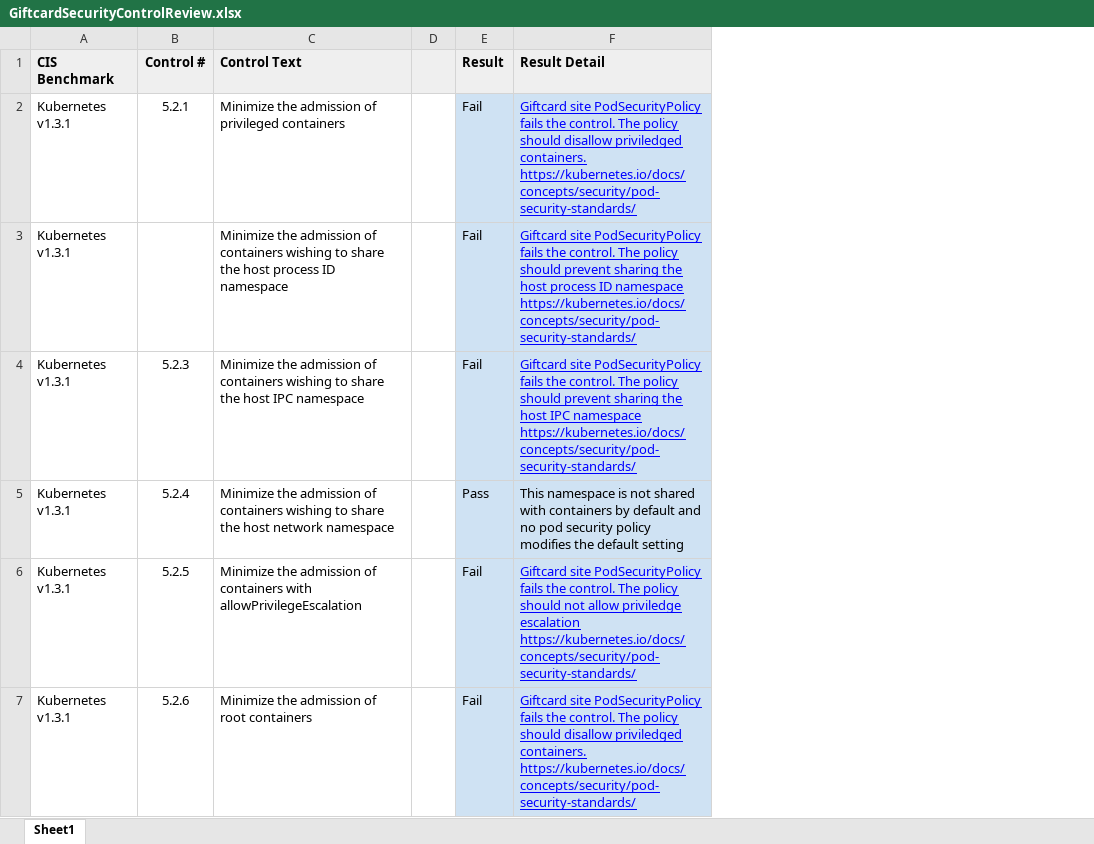
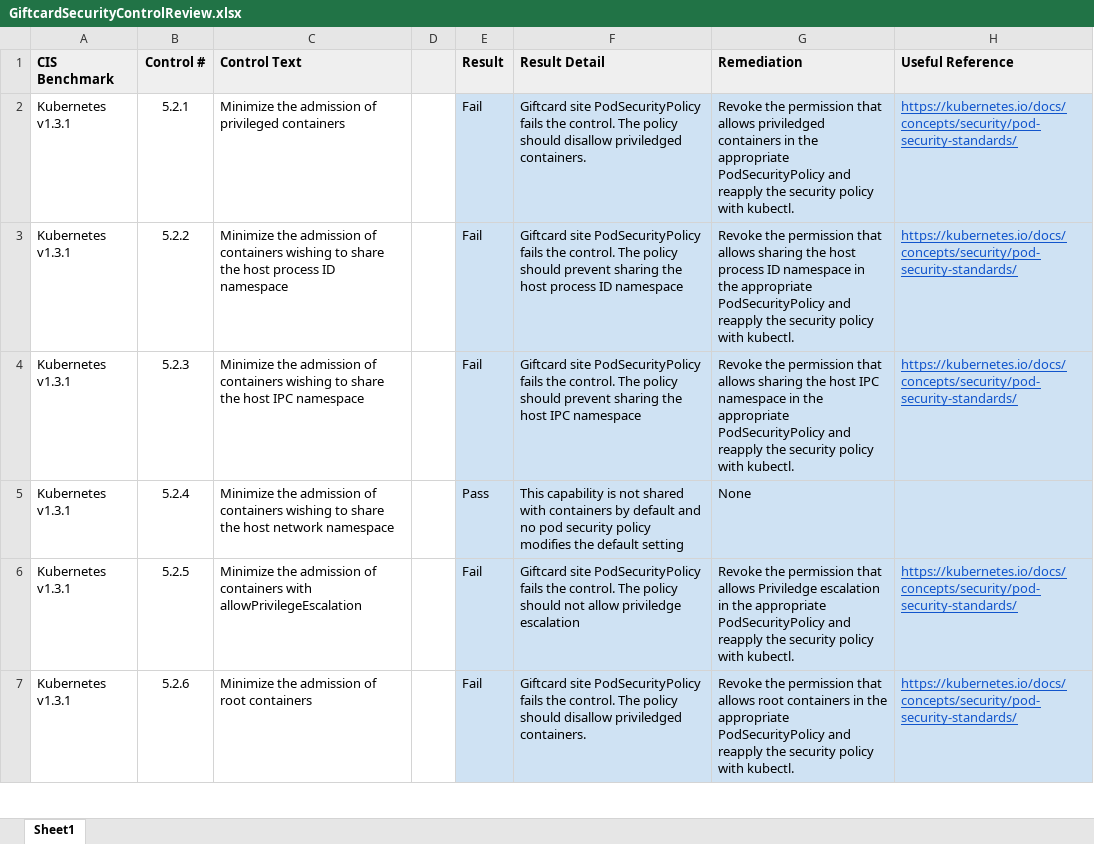
Before and after one commit to NYUJRA/AppSec3, an Excel workbook: SecurityReview/GiftcardSecurityControlReview.xlsx, sheet Sheet1, drawn as a sheet; only a part is shown; values as stored, in another font and other column widths than the file's, no borders; charts and pictures not drawn; ↵ is a line break in a cell; the diff covers the shown part only; the diff names each change by its address in the sheet, - before the commit and + after, or states it on an @@ line.

Commit message:
Added remediation steps to the security review and edited dockerfiles

```diff
--- a/SecurityReview/GiftcardSecurityControlReview.xlsx (sheet Sheet1)
+++ b/SecurityReview/GiftcardSecurityControlReview.xlsx (sheet Sheet1)
+column G (Remediation), rows 2-7: Revoke the permission that allows priviledged containers in the appropriate PodSecurityPolicy and reapply the security policy with kubectl. | Revoke the permission that allows sharing the host process ID namespace in the appropriate PodSecurityPolicy and reapply the security policy with kubectl. | Revoke the permission that allows sharing the host IPC namespace in the appropriate PodSecurityPolicy and reapply the security policy with kubectl. | None | Revoke the permission that allows Priviledge escalation in the appropriate PodSecurityPolicy and reapply the security policy with kubectl. | Revoke the permission that allows root containers in the appropriate PodSecurityPolicy and reapply the security policy with kubectl.
+column H (Useful Reference), rows 2-7: https://kubernetes.io/docs/concepts/security/pod-security-standards/ | https://kubernetes.io/docs/concepts/security/pod-security-standards/ | https://kubernetes.io/docs/concepts/security/pod-security-standards/ |  | https://kubernetes.io/docs/concepts/security/pod-security-standards/ | https://kubernetes.io/docs/concepts/security/pod-security-standards/
-F2 (Result Detail): …priviledged containers. ↵ https://kubernetes.io/docs/concepts/security/pod-security-standards/
+F2 (Result Detail): …priviledged containers.
@@ F2:F4 underline: on → off, text colour: #0000FF → black @@
-B3 (Control #): (empty)
+B3 (Control #): 5.2.2
-F3 (Result Detail): …ID namespace ↵ https://kubernetes.io/docs/concepts/security/pod-security-standards/
+F3 (Result Detail): …ID namespace
-F4 (Result Detail): …IPC namespace ↵ https://kubernetes.io/docs/concepts/security/pod-security-standards/
+F4 (Result Detail): …IPC namespace
-F5 (Result Detail): This namespace is not…
+F5 (Result Detail): This capability is not…
-F6 (Result Detail): …priviledge escalation ↵ https://kubernetes.io/docs/concepts/security/pod-security-standards/
+F6 (Result Detail): …priviledge escalation
@@ F6:F7 underline: on → off, text colour: #0000FF → black @@
-F7 (Result Detail): …priviledged containers. ↵ https://kubernetes.io/docs/concepts/security/pod-security-standards/
+F7 (Result Detail): …priviledged containers.
```
Also changed, not shown: 5 edited cells and cell formats elsewhere in this sheet, charts or pictures, 5 other files.
